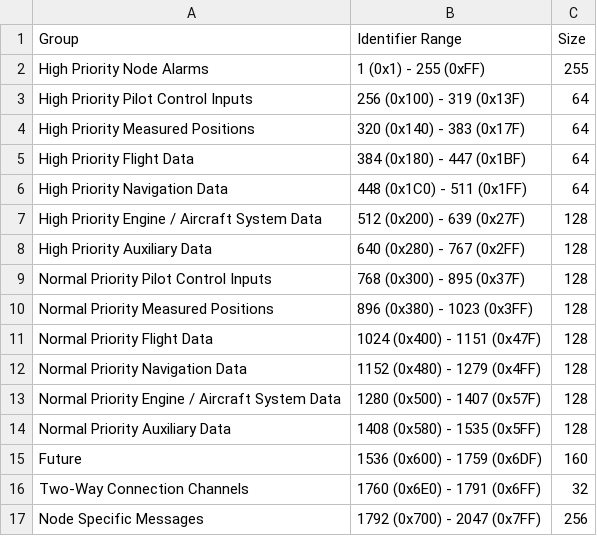
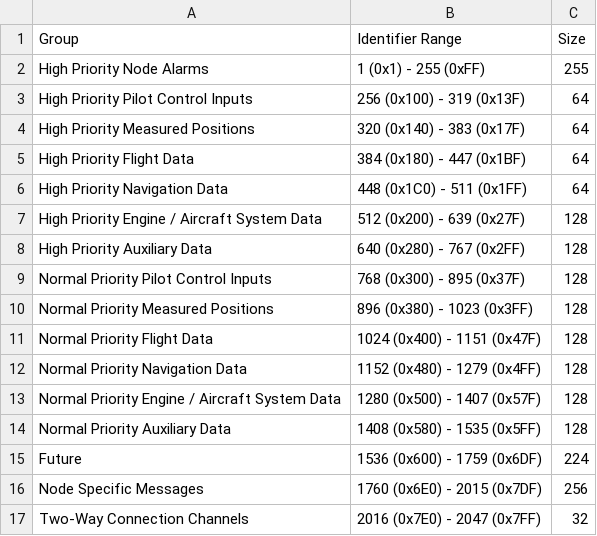
Before and after one commit to makerplane/canfix-spec, a CSV file: src/tables/distribution.csv, drawn as a sheet.

```diff
--- a/src/tables/distribution.csv
+++ b/src/tables/distribution.csv
@@ -14,4 +14,4 @@ Normal Priority Engine / Aircraft System Data,1280 (0x500) - 1407 (0x57F),128
 Normal Priority Auxiliary Data,1408 (0x580) - 1535 (0x5FF),128
-Future,1536 (0x600) - 1759 (0x6DF),160
-Two-Way Connection Channels,1760 (0x6E0) - 1791 (0x6FF),32
-Node Specific Messages,1792 (0x700) - 2047 (0x7FF),256
+Future,1536 (0x600) - 1759 (0x6DF),224
+Node Specific Messages,1760 (0x6E0) - 2015 (0x7DF),256
+Two-Way Connection Channels,2016 (0x7E0) - 2047 (0x7FF),32
```
Also changed, not shown: src/tables/nodecontrolcode.csv, 17 other files.
